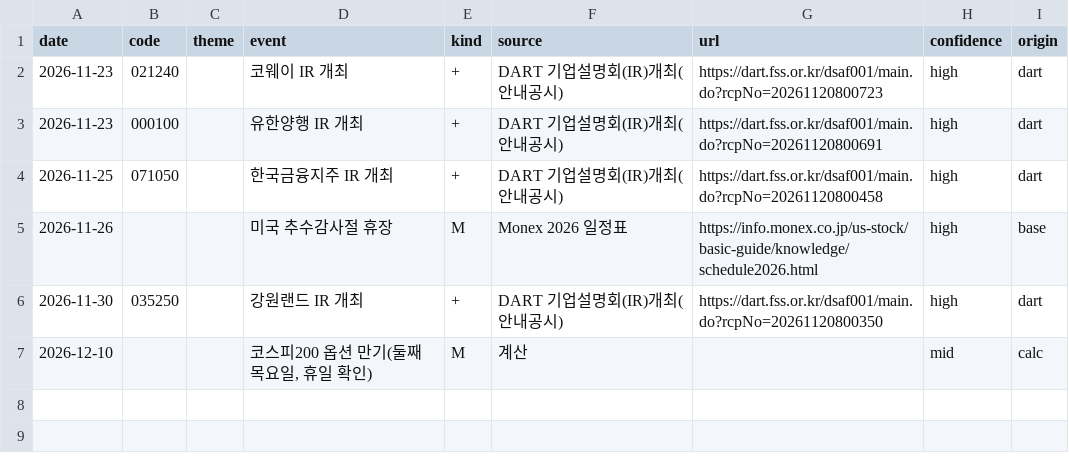
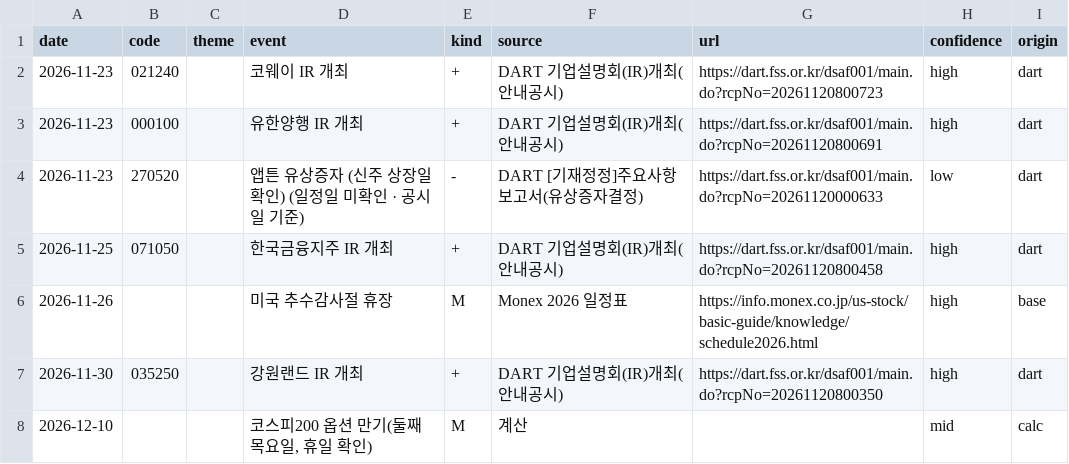
Before and after one commit to hun3263/market-lab, a CSV file: data/calendar/events_candidates.csv, drawn as a sheet; the diff names each change by its address in the sheet, - before the commit and + after, or states it on an @@ line.

Commit message:
data: 2026-11-23 news-am 자동 수집 (ok)

```diff
--- a/data/calendar/events_candidates.csv
+++ b/data/calendar/events_candidates.csv
+row 4: 2026-11-23 | 270520 |  | 앱튼 유상증자 (신주 상장일 확인) (일정일 미확인 · 공시일 기준) | - | DART [기재정정]주요사항보고서(유상증자결정) | https://dart.fss.or.kr/dsaf001/main.do?rcpNo=20261120000633 | low | dart
```
Also changed, not shown: 3 other files.
